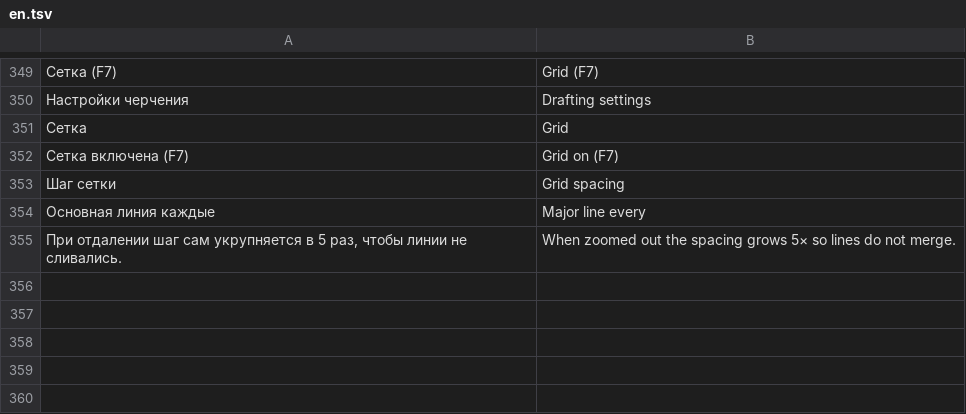
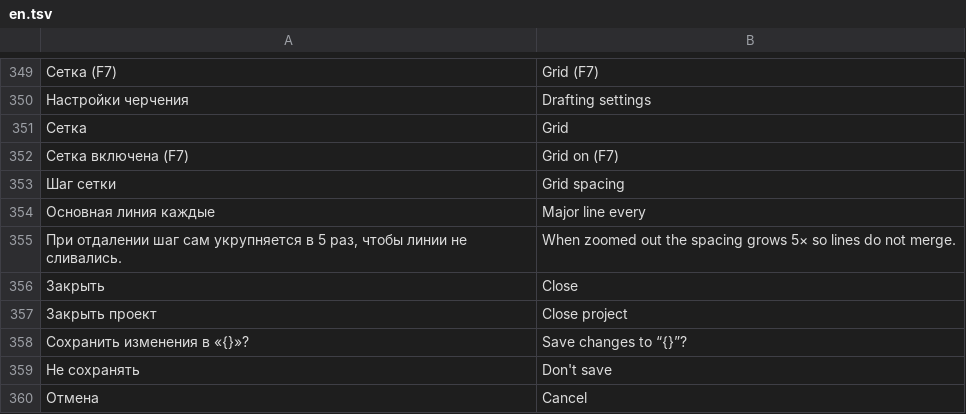
Before and after one commit to shoman4eg/dowelcraft, a TSV file: apps/gui/src/i18n/en.tsv, drawn as a sheet; only a part is shown, gaps mark what is left out; the diff names each change by its address in the sheet, - before the commit and + after, or states it on an @@ line.

Commit message:
feat: several projects in tabs (like cadcraft): New and Open use a new tab, "*" on modified ones, close asks "Save?"; tests

```diff
--- a/apps/gui/src/i18n/en.tsv
+++ b/apps/gui/src/i18n/en.tsv
+row 356: Закрыть | Close
+row 357: Закрыть проект | Close project
+row 358: Сохранить изменения в «{}»? | Save changes to “{}”?
+row 359: Не сохранять | Don't save
+row 360: Отмена | Cancel
```
Also changed, not shown: 4 other files.
